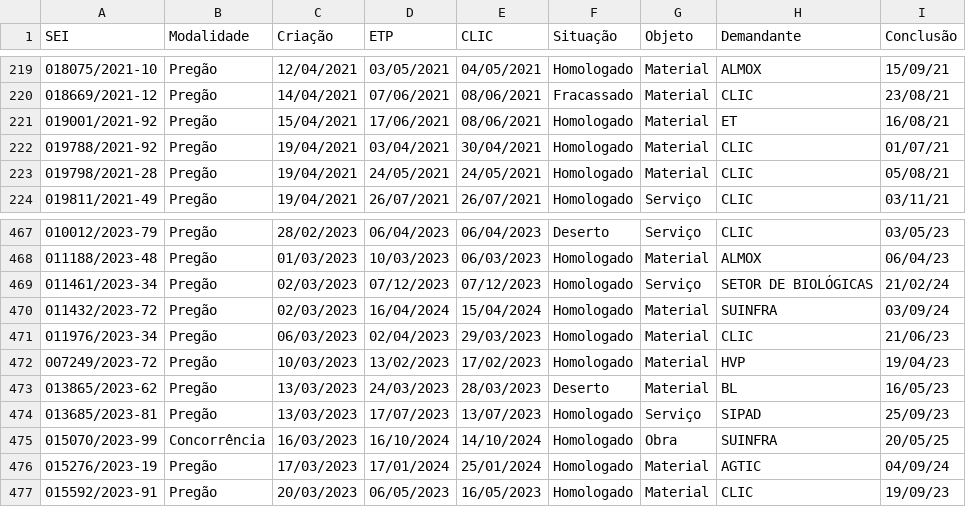
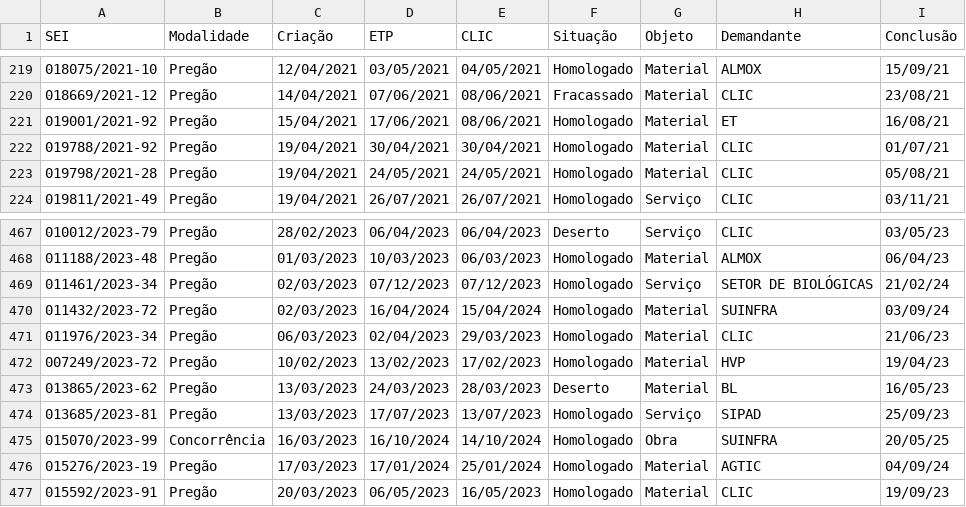
Before and after one commit to cmartarello/ppgold, a CSV file: processos_sei.csv, drawn as a sheet; only a part is shown, gaps mark what is left out.

Commit message:
Update processos_sei.csv

```diff
--- a/processos_sei.csv
+++ b/processos_sei.csv
@@ -221,3 +221,3 @@ SEI,Modalidade,Criação,ETP,CLIC,Situação,Objeto,Demandante,Conclusão
 019001/2021-92,Pregão,15/04/2021,17/06/2021,08/06/2021,Homologado,Material,ET,16/08/21
-019788/2021-92,Pregão,19/04/2021,03/04/2021,30/04/2021,Homologado,Material,CLIC,01/07/21
+019788/2021-92,Pregão,19/04/2021,30/04/2021,30/04/2021,Homologado,Material,CLIC,01/07/21
 019798/2021-28,Pregão,19/04/2021,24/05/2021,24/05/2021,Homologado,Material,CLIC,05/08/21
@@ -471,3 +471,3 @@ SEI,Modalidade,Criação,ETP,CLIC,Situação,Objeto,Demandante,Conclusão
 011976/2023-34,Pregão,06/03/2023,02/04/2023,29/03/2023,Homologado,Material,CLIC,21/06/23
-007249/2023-72,Pregão,10/03/2023,13/02/2023,17/02/2023,Homologado,Material,HVP,19/04/23
+007249/2023-72,Pregão,10/02/2023,13/02/2023,17/02/2023,Homologado,Material,HVP,19/04/23
 013865/2023-62,Pregão,13/03/2023,24/03/2023,28/03/2023,Deserto,Material,BL,16/05/23
```
